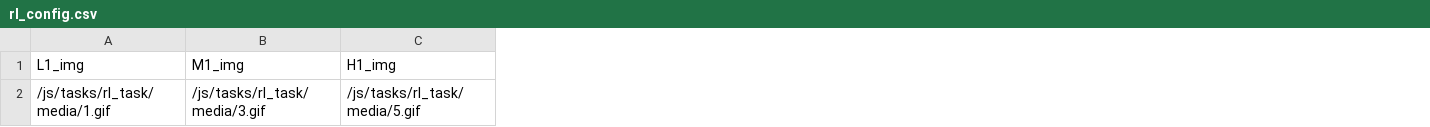
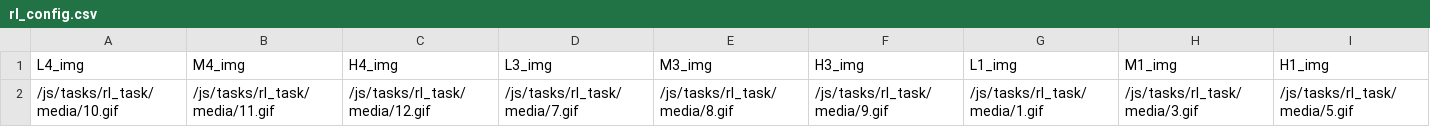
Before and after one commit to laureate-institute-for-brain-research/StimToolOnline, a CSV file: public/js/tasks/rl_task/rl_config.csv, drawn as a sheet; only a part is shown; the diff names each change by its address in the sheet, - before the commit and + after, or states it on an @@ line.

Commit message:
Implemented new practice contexts

```diff
--- a/public/js/tasks/rl_task/rl_config.csv
+++ b/public/js/tasks/rl_task/rl_config.csv
+column A (L4_img), row 2: /js/tasks/rl_task/media/10.gif
+column B (M4_img), row 2: /js/tasks/rl_task/media/11.gif
+column C (H4_img), row 2: /js/tasks/rl_task/media/12.gif
+column D (L3_img), row 2: /js/tasks/rl_task/media/7.gif
+column E (M3_img), row 2: /js/tasks/rl_task/media/8.gif
+column F (H3_img), row 2: /js/tasks/rl_task/media/9.gif
```
Also changed, not shown: public/js/tasks/rl_task/practice_schedule.csv, 1 other file.
